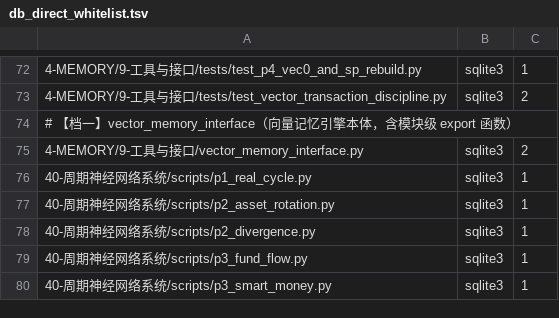
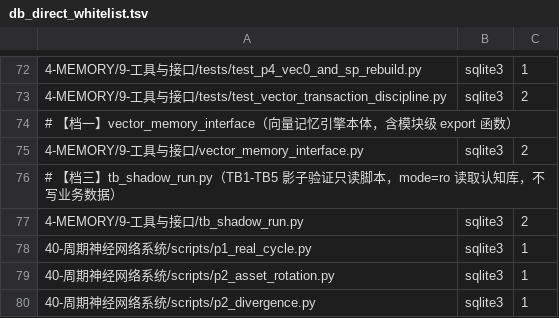
Before and after one commit to yunya1991/Dreambuddy-V2, a TSV file: 0-系统文档管理/db_direct_whitelist.tsv, drawn as a sheet; only a part is shown, gaps mark what is left out; the shorter side is filled out with more unchanged rows.

```diff
--- a/0-系统文档管理/db_direct_whitelist.tsv
+++ b/0-系统文档管理/db_direct_whitelist.tsv
@@ -75,2 +75,4 @@
 4-MEMORY/9-工具与接口/vector_memory_interface.py	sqlite3	2
+# 【档三】tb_shadow_run.py（TB1-TB5 影子验证只读脚本，mode=ro 读取认知库，不写业务数据）
+4-MEMORY/9-工具与接口/tb_shadow_run.py	sqlite3	2
 40-周期神经网络系统/scripts/p1_real_cycle.py	sqlite3	1
```
Also changed, not shown: 6 other files.
